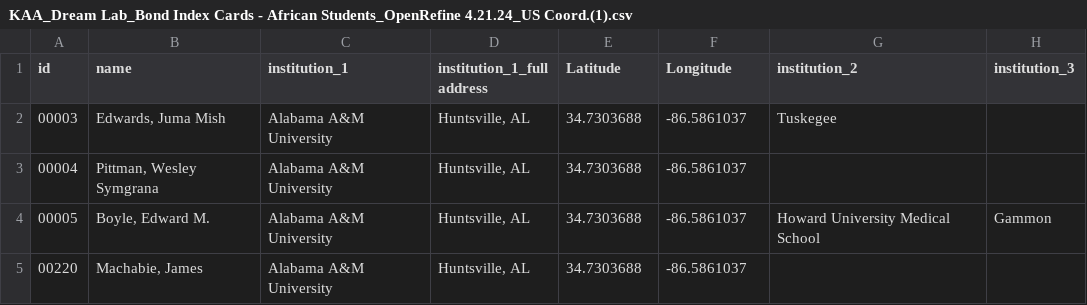
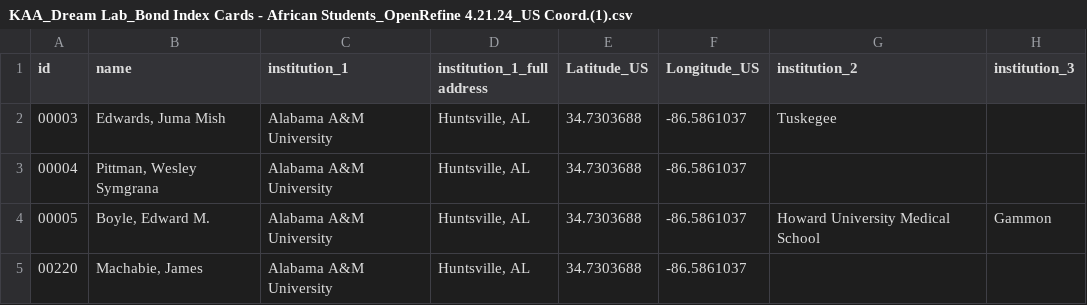
Before and after one commit to kakano22/African_Student_Map, a CSV file: data/KAA_Dream Lab_Bond Index Cards - African Students_OpenRefine 4.21.24_US Coord.(1).csv, drawn as a sheet; only a part is shown; the diff names each change by its address in the sheet, - before the commit and + after, or states it on an @@ line.

Commit message:
Update KAA_Dream Lab_Bond Index Cards - African Students_OpenRefine 4.21.24_US Coord.(1).csv

```diff
--- a/data/KAA_Dream Lab_Bond Index Cards - African Students_OpenRefine 4.21.24_US Coord.(1).csv
+++ b/data/KAA_Dream Lab_Bond Index Cards - African Students_OpenRefine 4.21.24_US Coord.(1).csv
-E1: Latitude
+E1: Latitude_US
-F1: Longitude
+F1: Longitude_US
```
